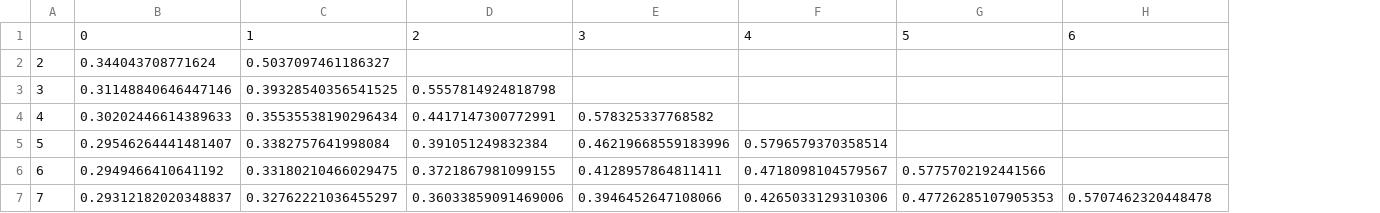
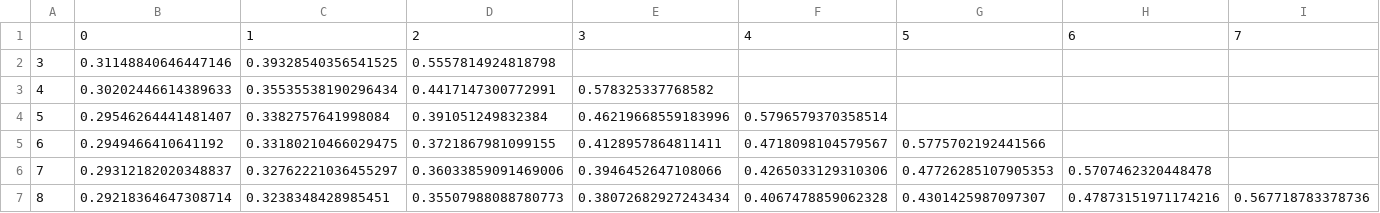
Before and after one commit to epfl-ada/ada-2024-project-theadacuates, a CSV file: data/output/cognitive_shift_data/similarity_finished.csv, drawn as a sheet; removed rows and columns are numbered as before the commit, all else as after; the diff names each change by its address in the sheet, - before the commit and + after, or states it on an @@ line.

Commit message:
Cognitive shift better plots

```diff
--- a/data/output/cognitive_shift_data/similarity_finished.csv
+++ b/data/output/cognitive_shift_data/similarity_finished.csv
+column I, row 1: 7
-row 2: 2 | 0.344043708771624 | 0.5037097461186327
+row 7: 8 | 0.29218364647308714 | 0.3238348428985451 | 0.35507988088780773 | 0.38072682927243434 | 0.4067478859062328 | 0.4301425987097307 | 0.47873151971174216 | 0.567718783378736
```
Also changed, not shown: data/output/cognitive_shift_data/similarity_unfinished.csv, 5 other files.
